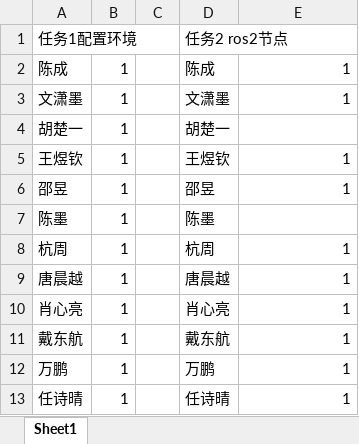
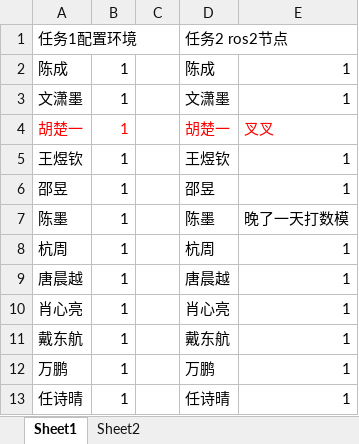
Before and after one commit to Elaina-rascal/tutorials, an Excel workbook: 考核结果/考核.xlsx, sheet Sheet1, drawn as a sheet; values as stored, in another font and other column widths than the file's, no borders; charts and pictures not drawn; the diff names each change by its address in the sheet, - before the commit and + after, or states it on an @@ line.

```diff
--- a/考核结果/考核.xlsx (sheet Sheet1)
+++ b/考核结果/考核.xlsx (sheet Sheet1)
+sheet tab: Sheet2
-A4:B4 text colour: black
+A4:B4 text colour: #FF0000
-D4 text colour: black
+D4 text colour: #FF0000
-E4: (empty)
+E4: 叉叉
-E7: (empty)
+E7: 晚了一天打数模
```
Also changed, not shown: charts or pictures, 5 other files.
